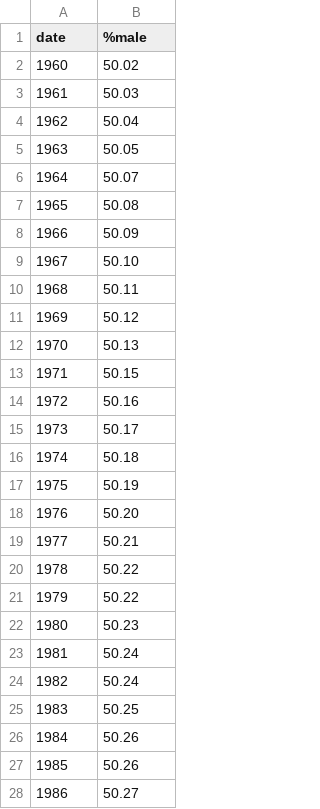
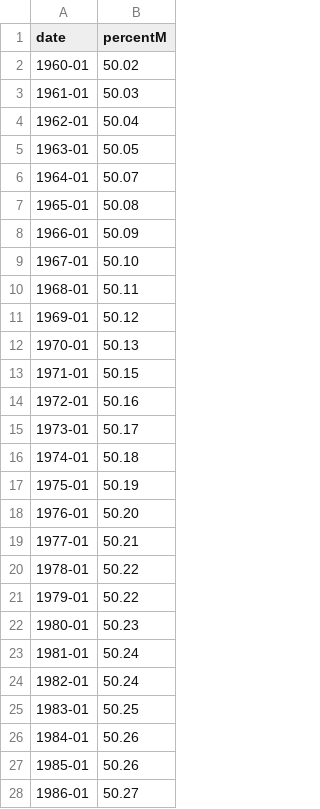
Before and after one commit to Vicky185/milestone2-worldstats, a CSV file: data/gender/%male.csv, drawn as a sheet; only a part is shown; the diff covers the shown part only.

```diff
--- a/data/gender/%male.csv
+++ b/data/gender/%male.csv
@@ -1,28 +1,28 @@
-date,%male
-1960,50.02
-1961,50.03
-1962,50.04
-1963,50.05
-1964,50.07
-1965,50.08
-1966,50.09
-1967,50.10
-1968,50.11
-1969,50.12
-1970,50.13
-1971,50.15
-1972,50.16
-1973,50.17
-1974,50.18
-1975,50.19
-1976,50.20
-1977,50.21
-1978,50.22
-1979,50.22
-1980,50.23
-1981,50.24
-1982,50.24
-1983,50.25
-1984,50.26
-1985,50.26
-1986,50.27
+date,percentM
+1960-01,50.02
+1961-01,50.03
+1962-01,50.04
+1963-01,50.05
+1964-01,50.07
+1965-01,50.08
+1966-01,50.09
+1967-01,50.10
+1968-01,50.11
+1969-01,50.12
+1970-01,50.13
+1971-01,50.15
+1972-01,50.16
+1973-01,50.17
+1974-01,50.18
+1975-01,50.19
+1976-01,50.20
+1977-01,50.21
+1978-01,50.22
+1979-01,50.22
+1980-01,50.23
+1981-01,50.24
+1982-01,50.24
+1983-01,50.25
+1984-01,50.26
+1985-01,50.26
+1986-01,50.27
```
Also changed, not shown: 32 edited cells elsewhere in this file, data/gender/%female.csv, data/population-total/worldPop.csv, 16 other files.
